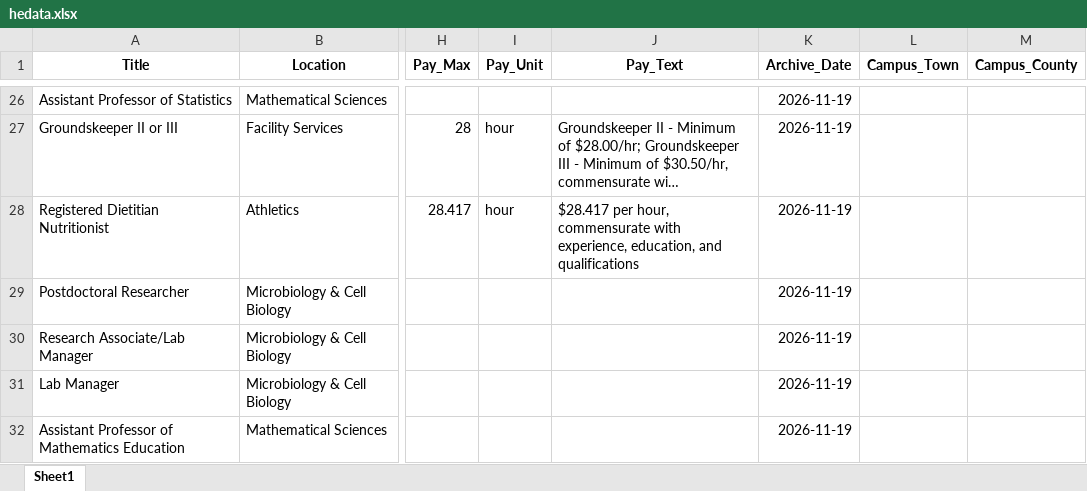
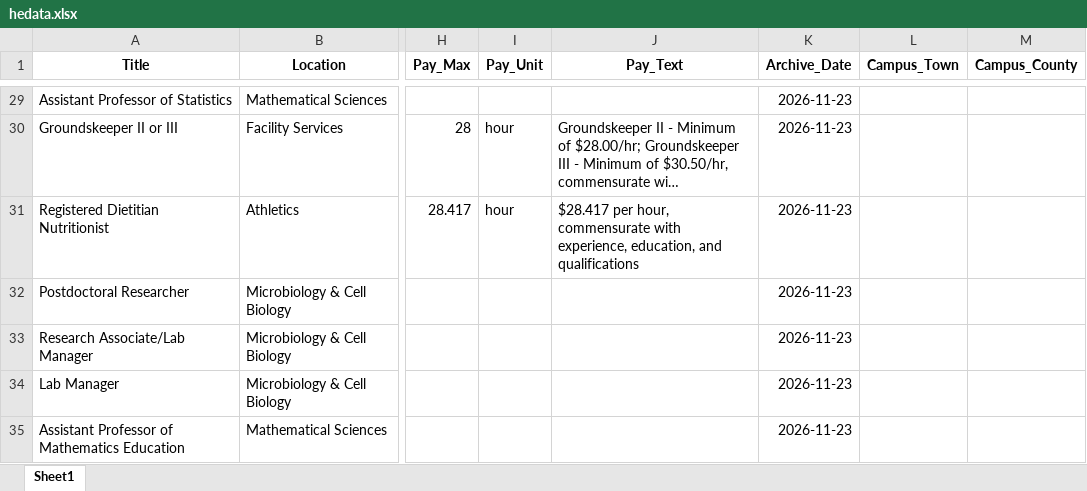
Before and after one commit to bostickmike/Montana-Education-Jobs-Dashboard, an Excel workbook: Mt_Ed_Jobs/hedata.xlsx, sheet Sheet1, drawn as a sheet; only a part is shown, gaps mark what is left out; long unchanged cells end in …; values as stored, in another font and other column widths than the file's, no borders; addresses are those after the commit; the diff covers the shown part only; the diff names each change by its address in the sheet, - before the commit and + after, or states it on an @@ line.

```diff
--- a/Mt_Ed_Jobs/hedata.xlsx (sheet Sheet1)
+++ b/Mt_Ed_Jobs/hedata.xlsx (sheet Sheet1)
-K29:K35 (Archive_Date): 2026-11-19
+K29:K35 (Archive_Date): 2026-11-23
```
Also changed, not shown: 32 added rows, 20 removed rows and 373 edited cells elsewhere in this sheet, 27 other files.
